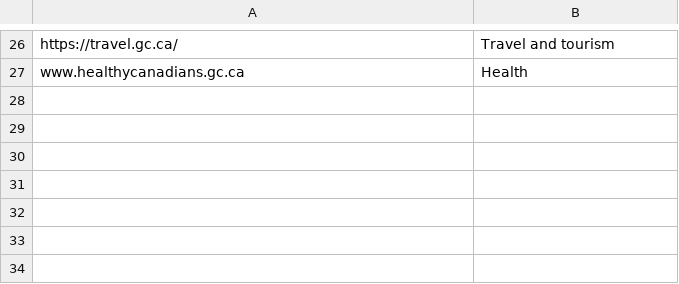
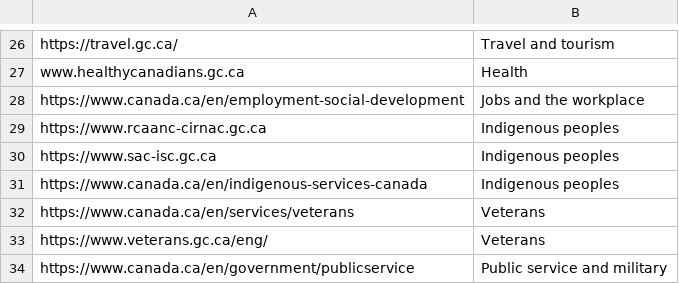
Before and after one commit to gc-proto/ExperimentalPlatform, a CSV file: InventoryMerge/data/themes_en.csv, drawn as a sheet; only a part is shown, gaps mark what is left out; the diff names each change by its address in the sheet, - before the commit and + after, or states it on an @@ line.

```diff
--- a/InventoryMerge/data/themes_en.csv
+++ b/InventoryMerge/data/themes_en.csv
+row 28: https://www.canada.ca/en/employment-social-development | Jobs and the workplace
+row 29: https://www.rcaanc-cirnac.gc.ca | Indigenous peoples
+row 30: https://www.sac-isc.gc.ca | Indigenous peoples
+row 31: https://www.canada.ca/en/indigenous-services-canada | Indigenous peoples
+row 32: https://www.canada.ca/en/services/veterans | Veterans
+row 33: https://www.veterans.gc.ca/eng/ | Veterans
+row 34: https://www.canada.ca/en/government/publicservice | Public service and military
```
Also changed, not shown: InventoryMerge/data/departments.csv, InventoryMerge/data/themes_fr.csv, 12 other files.
